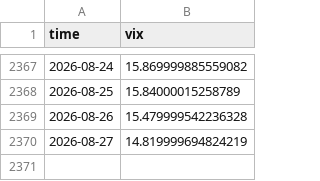
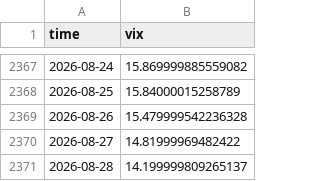
Before and after one commit to manumartinb/CALENDAR_REGIME, a CSV file: feeds/VIX_DAILY.csv, drawn as a sheet; only a part is shown, gaps mark what is left out.

Commit message:
daily refresh 2026-08-28

```diff
--- a/feeds/VIX_DAILY.csv
+++ b/feeds/VIX_DAILY.csv
@@ -2369,2 +2369,3 @@ time,vix
 2026-08-26,15.479999542236328
-2026-08-27,14.819999694824219
+2026-08-27,14.81999969482422
+2026-08-28,14.199999809265137
```
Also changed, not shown: 1 other file.
